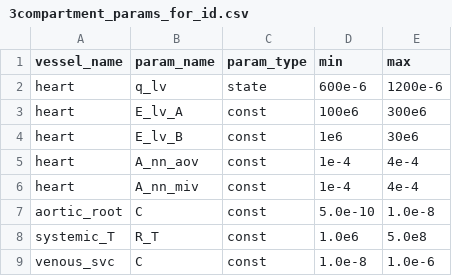
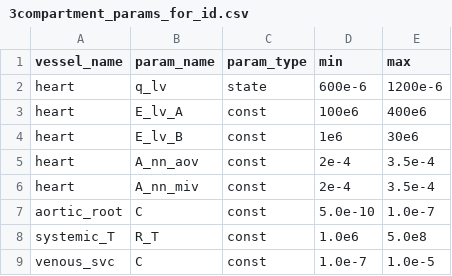
Before and after one commit to FinbarArgus/circulatory_autogen, a CSV file: resources/3compartment_params_for_id.csv, drawn as a sheet.

Commit message:
changing running biobeat params for param_id

```diff
--- a/resources/3compartment_params_for_id.csv
+++ b/resources/3compartment_params_for_id.csv
@@ -2,8 +2,8 @@ vessel_name,                  param_name,       param_type,  min,        max
 heart,                        q_lv,             state,       600e-6,     1200e-6
-heart,                        E_lv_A,           const,       100e6,      300e6
+heart,                        E_lv_A,           const,       100e6,      400e6
 heart,                        E_lv_B,           const,       1e6,        30e6
-heart,                        A_nn_aov,         const,       1e-4,       4e-4
-heart,                        A_nn_miv,         const,       1e-4,       4e-4
-aortic_root,                  C,                const,       5.0e-10,    1.0e-8
+heart,                        A_nn_aov,         const,       2e-4,       3.5e-4
+heart,                        A_nn_miv,         const,       2e-4,       3.5e-4
+aortic_root,                  C,                const,       5.0e-10,    1.0e-7
 systemic_T,                   R_T,              const,       1.0e6,      5.0e8
-venous_svc,                   C,                const,       1.0e-8,     1.0e-6
+venous_svc,                   C,                const,       1.0e-7,     1.0e-5
```
Also changed, not shown: resources/3compartment_parameters.csv, 5 other files.
